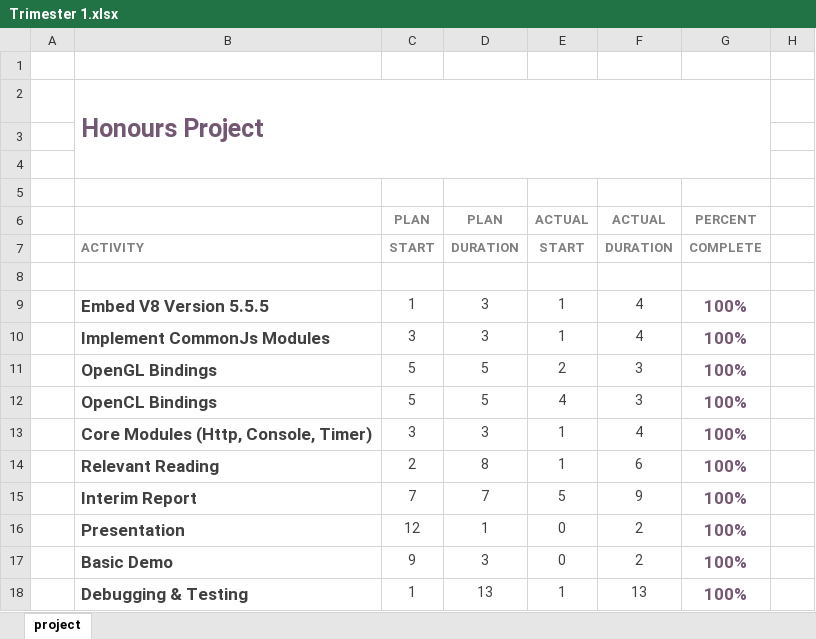
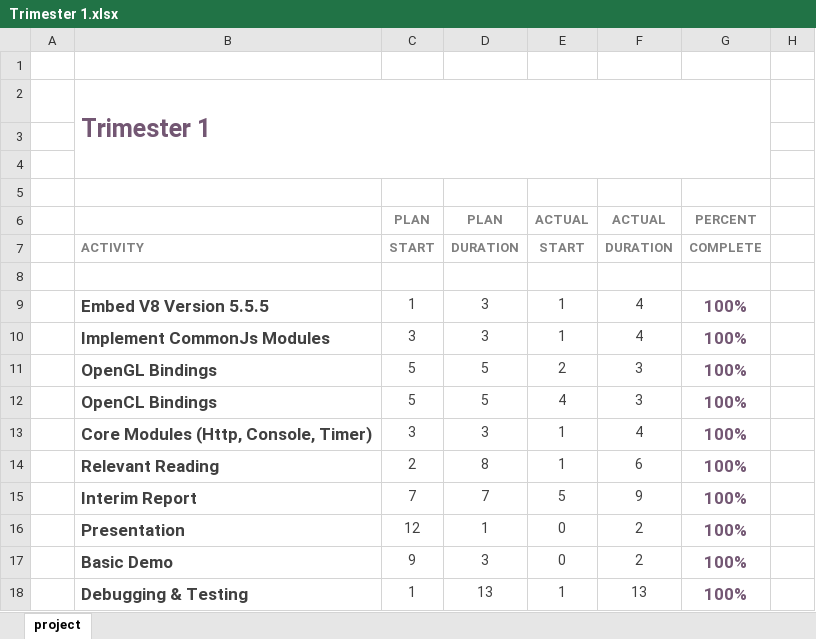
Before and after one commit to bsc-william-taylor/computing-honours-project, an Excel workbook: Compute.Documents/Gantt/Trimester 1.xlsx, sheet project, drawn as a sheet; only a part is shown; values as stored, in another font and other column widths than the file's, no borders; charts and pictures and conditional formats not drawn; the diff names each change by its address in the sheet, - before the commit and + after, or states it on an @@ line.

```diff
--- a/Compute.Documents/Gantt/Trimester 1.xlsx (sheet project)
+++ b/Compute.Documents/Gantt/Trimester 1.xlsx (sheet project)
-B2: Honours Project
+B2: Trimester 1
```
Also changed, not shown: Compute.Documents/Gantt/Trimester 2.xlsx, 1 other file.
